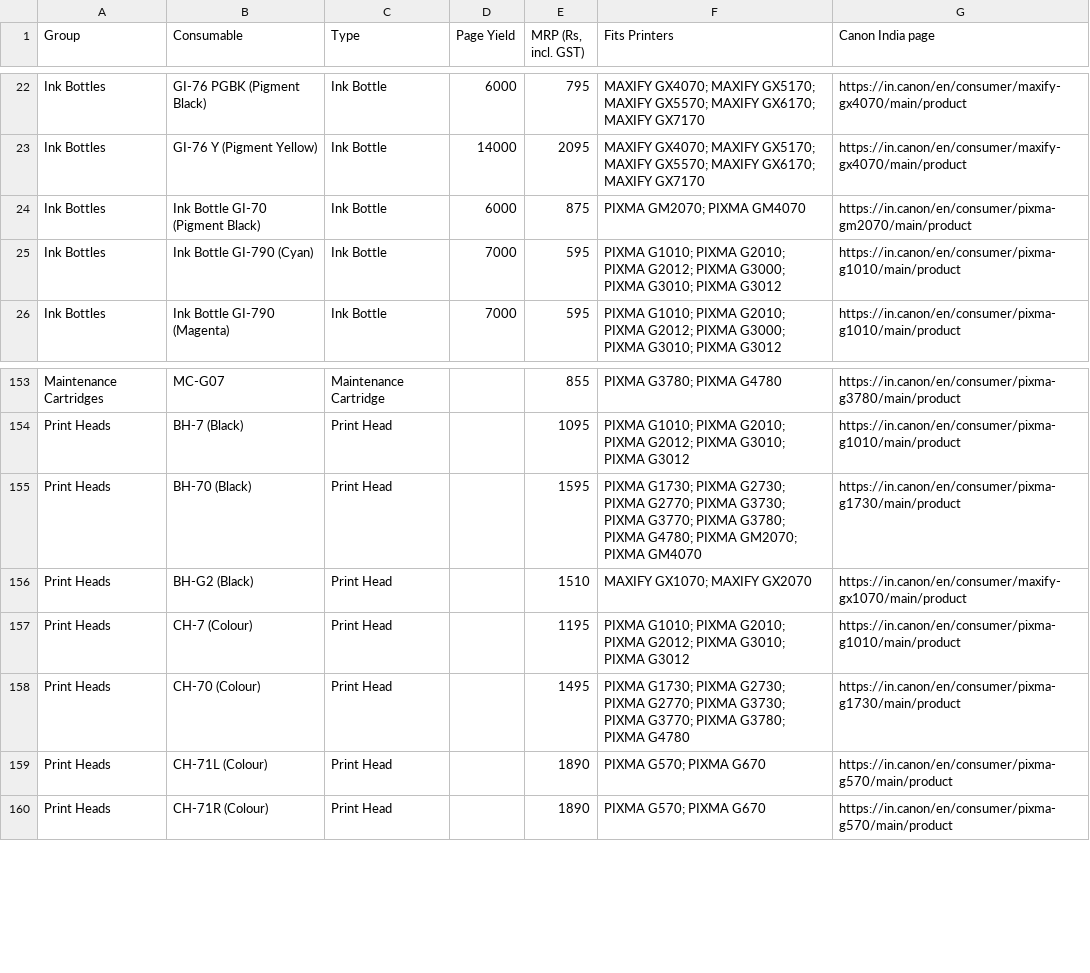
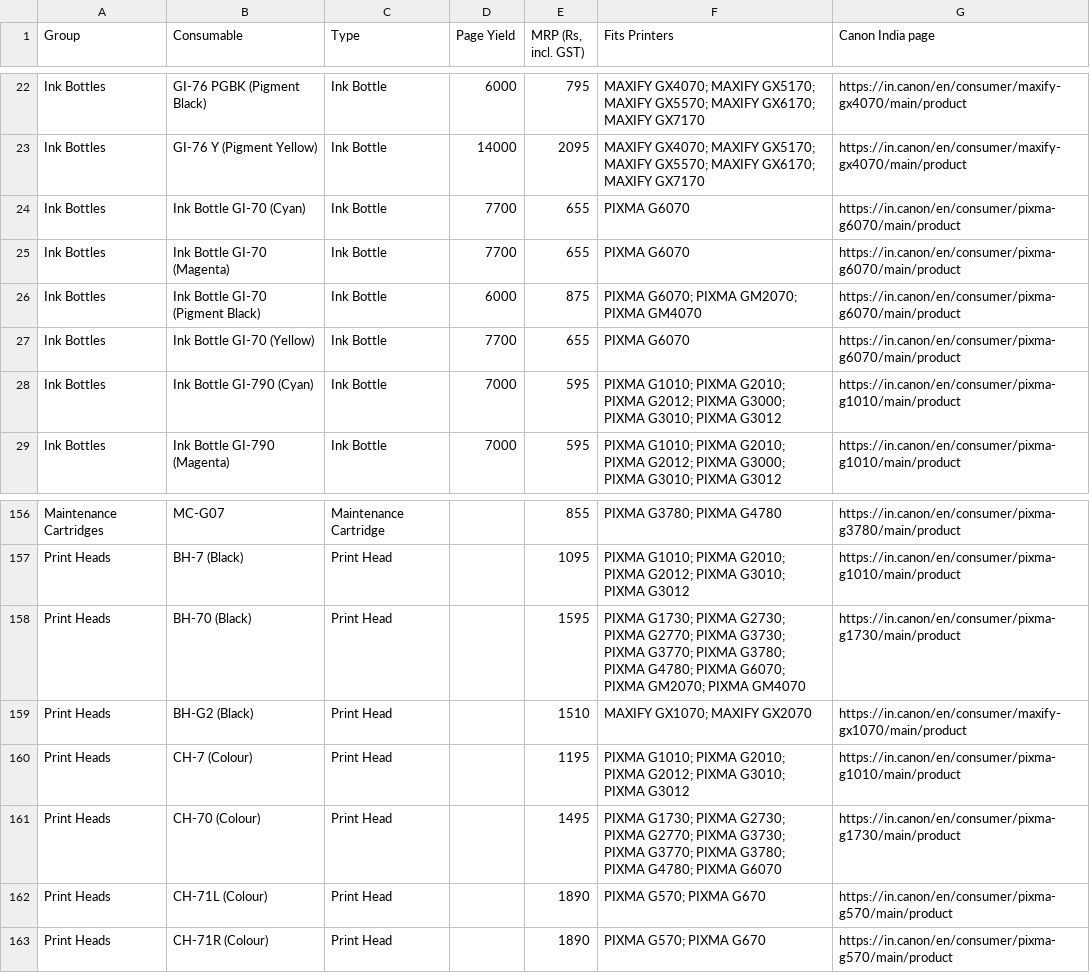
Before and after one commit to mprabapb/aim, a CSV file: data/consumables.csv, drawn as a sheet; only a part is shown, gaps mark what is left out.

```diff
--- a/data/consumables.csv
+++ b/data/consumables.csv
@@ -23,3 +23,6 @@ Ink Bottles,GI-76 PGBK (Pigment Black),Ink Bottle,6000,795,MAXIFY GX4070; MAXIFY
 Ink Bottles,GI-76 Y (Pigment Yellow),Ink Bottle,14000,2095,MAXIFY GX4070; MAXIFY GX5170; MAXIFY GX5570; MAXIFY GX6170; MAXIFY GX7170,https://in.canon/en/consumer/maxify-gx4070/main/product
-Ink Bottles,Ink Bottle GI-70 (Pigment Black),Ink Bottle,6000,875,PIXMA GM2070; PIXMA GM4070,https://in.canon/en/consumer/pixma-gm2070/main/product
+Ink Bottles,Ink Bottle GI-70 (Cyan),Ink Bottle,7700,655,PIXMA G6070,https://in.canon/en/consumer/pixma-g6070/main/product
+Ink Bottles,Ink Bottle GI-70 (Magenta),Ink Bottle,7700,655,PIXMA G6070,https://in.canon/en/consumer/pixma-g6070/main/product
+Ink Bottles,Ink Bottle GI-70 (Pigment Black),Ink Bottle,6000,875,PIXMA G6070; PIXMA GM2070; PIXMA GM4070,https://in.canon/en/consumer/pixma-g6070/main/product
+Ink Bottles,Ink Bottle GI-70 (Yellow),Ink Bottle,7700,655,PIXMA G6070,https://in.canon/en/consumer/pixma-g6070/main/product
 Ink Bottles,Ink Bottle GI-790 (Cyan),Ink Bottle,7000,595,PIXMA G1010; PIXMA G2010; PIXMA G2012; PIXMA G3000; PIXMA G3010; PIXMA G3012,https://in.canon/en/consumer/pixma-g1010/main/product
@@ -154,6 +157,6 @@ Maintenance Cartridges,MC-G07,Maintenance Cartridge,,855,PIXMA G3780; PIXMA G478
 Print Heads,BH-7 (Black),Print Head,,1095,PIXMA G1010; PIXMA G2010; PIXMA G2012; PIXMA G3010; PIXMA G3012,https://in.canon/en/consumer/pixma-g1010/main/product
-Print Heads,BH-70 (Black),Print Head,,1595,PIXMA G1730; PIXMA G2730; PIXMA G2770; PIXMA G3730; PIXMA G3770; PIXMA G3780; PIXMA G4780; PIXMA GM2070; PIXMA GM4070,https://in.canon/en/consumer/pixma-g1730/main/product
+Print Heads,BH-70 (Black),Print Head,,1595,PIXMA G1730; PIXMA G2730; PIXMA G2770; PIXMA G3730; PIXMA G3770; PIXMA G3780; PIXMA G4780; PIXMA G6070; PIXMA GM2070; PIXMA GM4070,https://in.canon/en/consumer/pixma-g1730/main/product
 Print Heads,BH-G2 (Black),Print Head,,1510,MAXIFY GX1070; MAXIFY GX2070,https://in.canon/en/consumer/maxify-gx1070/main/product
 Print Heads,CH-7 (Colour),Print Head,,1195,PIXMA G1010; PIXMA G2010; PIXMA G2012; PIXMA G3010; PIXMA G3012,https://in.canon/en/consumer/pixma-g1010/main/product
-Print Heads,CH-70 (Colour),Print Head,,1495,PIXMA G1730; PIXMA G2730; PIXMA G2770; PIXMA G3730; PIXMA G3770; PIXMA G3780; PIXMA G4780,https://in.canon/en/consumer/pixma-g1730/main/product
+Print Heads,CH-70 (Colour),Print Head,,1495,PIXMA G1730; PIXMA G2730; PIXMA G2770; PIXMA G3730; PIXMA G3770; PIXMA G3780; PIXMA G4780; PIXMA G6070,https://in.canon/en/consumer/pixma-g1730/main/product
 Print Heads,CH-71L (Colour),Print Head,,1890,PIXMA G570; PIXMA G670,https://in.canon/en/consumer/pixma-g570/main/product
```
Also changed, not shown: data/products.csv, 14 other files.
